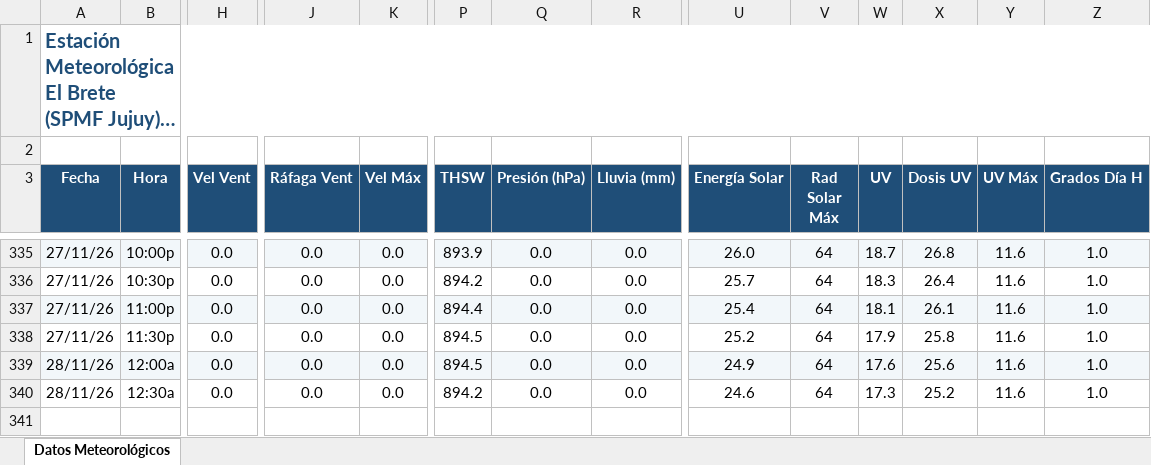
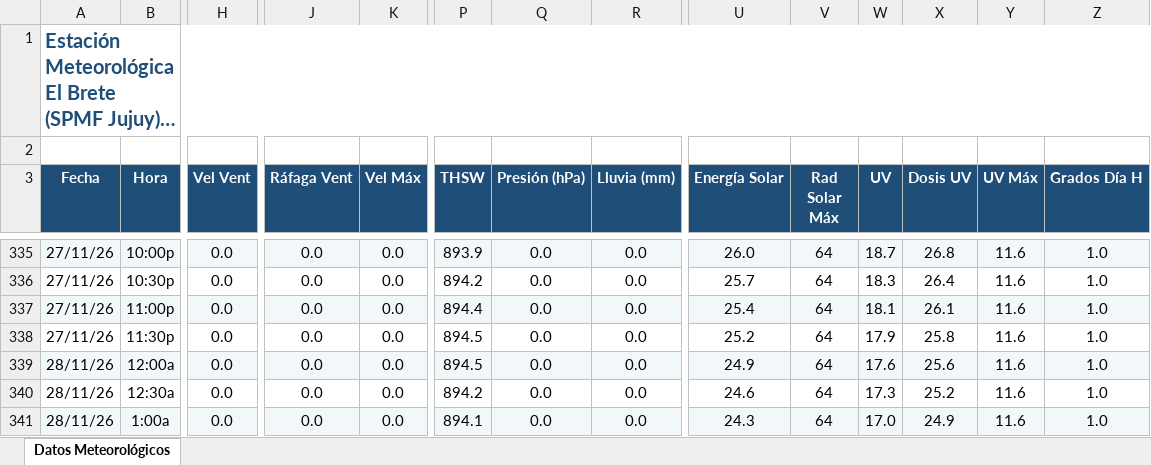
Before and after one commit to intasalta/ema_elbrete, an Excel workbook: downld08.xlsx, sheet Datos Meteorológicos, drawn as a sheet; only a part is shown, gaps mark what is left out; long unchanged cells end in …; values as stored, in another font and other column widths than the file's, no borders; rows hold the shown columns only; the diff names each change by its address in the sheet, - before the commit and + after, or states it on an @@ line.

```diff
--- a/downld08.xlsx (sheet Datos Meteorológicos)
+++ b/downld08.xlsx (sheet Datos Meteorológicos)
+row 341: 28/11/26 | 1:00a | 0.0 | 0.0 | 0.0 | 894.1 | 0.0 | 0.0 | 24.3 | 64 | 17.0 | 24.9 | 11.6 | 1.0
```
Also changed, not shown: downld02.xlsx, 2 other files.
